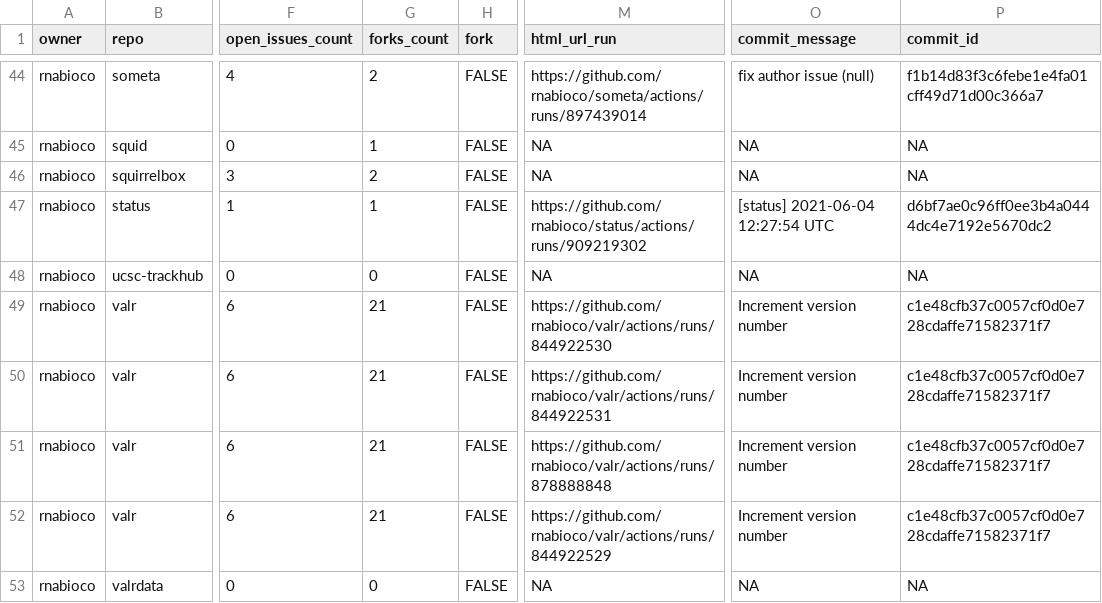
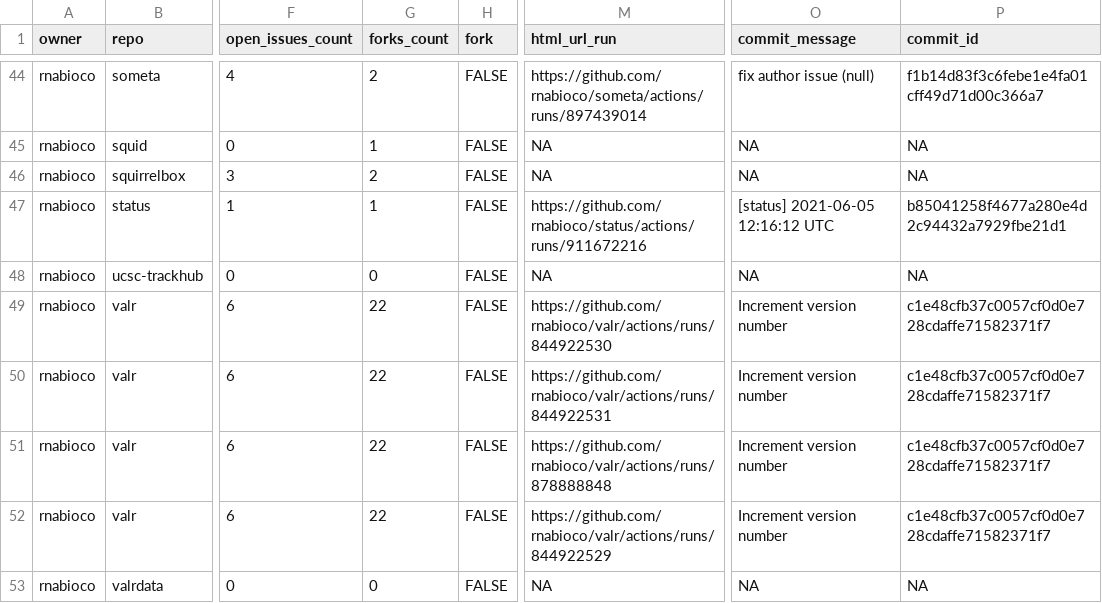
Before and after one commit to rnabioco/status, a CSV file: repos.csv, drawn as a sheet; only a part is shown, gaps mark what is left out; the diff names each change by its address in the sheet, - before the commit and + after, or states it on an @@ line.

```diff
--- a/repos.csv
+++ b/repos.csv
-M47 (html_url_run): https://github.com/rnabioco/status/actions/runs/909219302
+M47 (html_url_run): https://github.com/rnabioco/status/actions/runs/911672216
-O47 (commit_message): [status] 2021-06-04 12:27:54 UTC
+O47 (commit_message): [status] 2021-06-05 12:16:12 UTC
-P47 (commit_id): d6bf7ae0c96ff0ee3b4a0444dc4e7192e5670dc2
+P47 (commit_id): b85041258f4677a280e4d2c94432a7929fbe21d1
-G49:G52 (forks_count): 21
+G49:G52 (forks_count): 22
```
Also changed, not shown: 1 other file.
